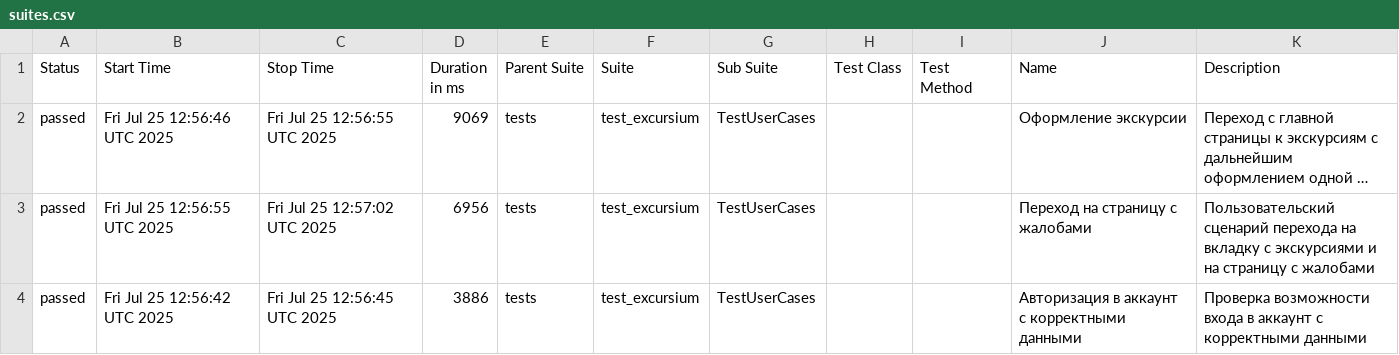
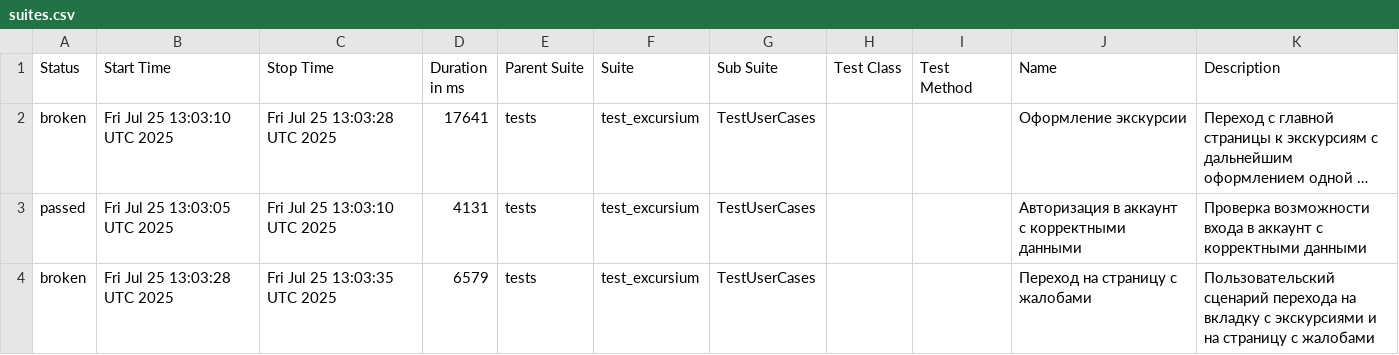
Before and after one commit to AlbertMaratovich/Excursium_project, a CSV file: data/suites.csv, drawn as a sheet; long unchanged cells end in …; removed rows and columns are numbered as before the commit, all else as after; the diff names each change by its address in the sheet, - before the commit and + after, or states it on an @@ line.

Commit message:
Deploying to gh-pages from @ AlbertMaratovich/Excursium_project@884802fbe204126c402e897a22483f0718b2d48b 🚀

```diff
--- a/data/suites.csv
+++ b/data/suites.csv
-A2 (Status): passed
+A2 (Status): broken
-B2 (Start Time): Fri Jul 25 12:56:46 UTC 2025
+B2 (Start Time): Fri Jul 25 13:03:10 UTC 2025
-C2 (Stop Time): Fri Jul 25 12:56:55 UTC 2025
+C2 (Stop Time): Fri Jul 25 13:03:28 UTC 2025
-D2 (Duration in ms): 9069
+D2 (Duration in ms): 17641
-row 3: passed | Fri Jul 25 12:56:55 UTC 2025 | Fri Jul 25 12:57:02 UTC 2025 | 6956 | tests | test_excursium | TestUserCases |  |  | Переход на страницу с жалобами | Пользовательский сценарий перехода на вкладку с экскурсиями и на страницу с жалобами
-B3 (Start Time): Fri Jul 25 12:56:42 UTC 2025
+B3 (Start Time): Fri Jul 25 13:03:05 UTC 2025
-C3 (Stop Time): Fri Jul 25 12:56:45 UTC 2025
+C3 (Stop Time): Fri Jul 25 13:03:10 UTC 2025
-D3 (Duration in ms): 3886
+D3 (Duration in ms): 4131
+row 4: broken | Fri Jul 25 13:03:28 UTC 2025 | Fri Jul 25 13:03:35 UTC 2025 | 6579 | tests | test_excursium | TestUserCases |  |  | Переход на страницу с жалобами | Пользовательский сценарий перехода на вкладку с экскурсиями и на страницу с жалобами
```
Also changed, not shown: 31 other files.
